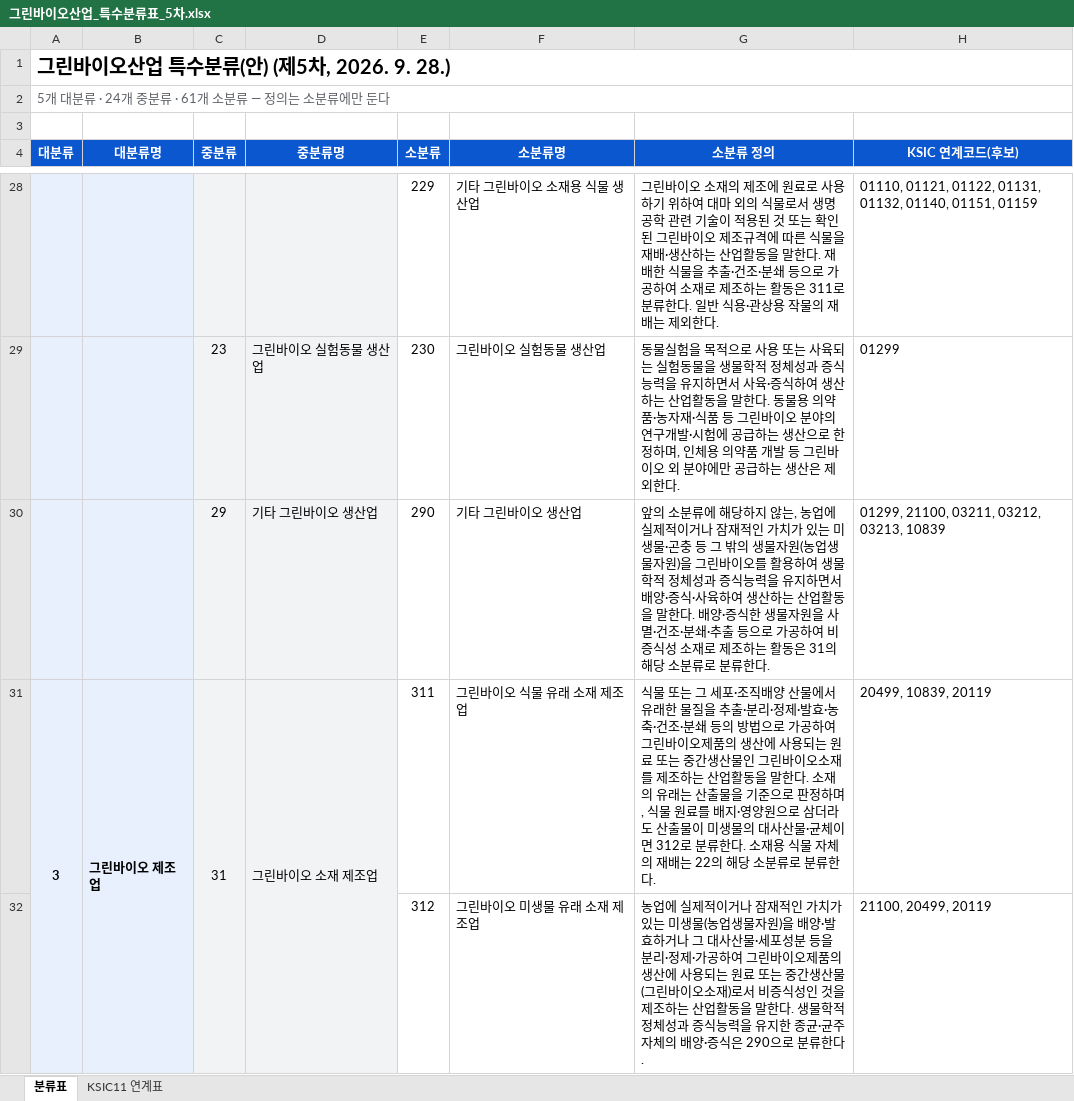
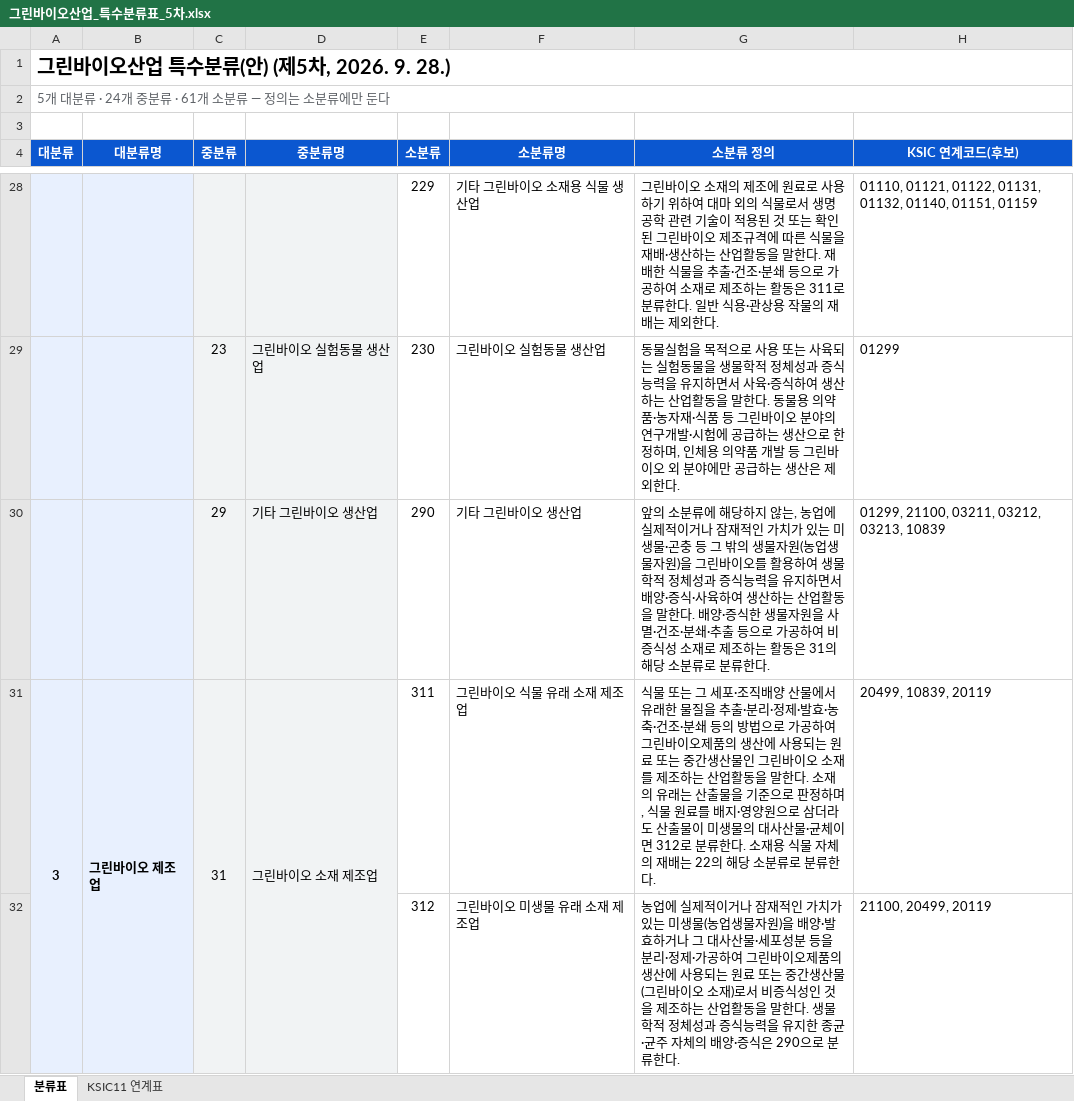
Before and after one commit to eins-going/classification_greenbio, an Excel workbook: xlsx/그린바이오산업_특수분류표_5차.xlsx, sheet 분류표, drawn as a sheet; only a part is shown, gaps mark what is left out; values as stored, in another font and other column widths than the file's, no borders; the diff covers the shown part only; the diff names each change by its address in the sheet, - before the commit and + after, or states it on an @@ line.

```diff
--- a/xlsx/그린바이오산업_특수분류표_5차.xlsx (sheet 분류표)
+++ b/xlsx/그린바이오산업_특수분류표_5차.xlsx (sheet 분류표)
-G31 (소분류 정의): …린바이오소재를…
+G31 (소분류 정의): …린바이오 소재를…
-G32 (소분류 정의): …린바이오소재)로…
+G32 (소분류 정의): …린바이오 소재)로…
```
Also changed, not shown: 6 edited cells elsewhere in this sheet, 2 other files.
